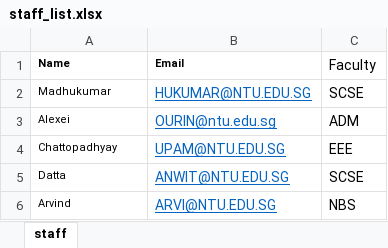
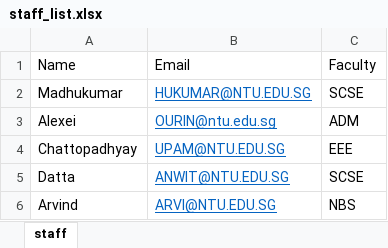
Before and after one commit to Jaysenso/sc2002-Assignment, an Excel workbook: data/staff_list.xlsx, sheet staff, drawn as a sheet; values as stored, in another font and other column widths than the file's, no borders; the diff names each change by its address in the sheet, - before the commit and + after, or states it on an @@ line.

Commit message:
Data cleaned the sample data, and converted them into csv

```diff
--- a/data/staff_list.xlsx (sheet staff)
+++ b/data/staff_list.xlsx (sheet staff)
-A1:B1 bold: on
+A1:B1 bold: off, text size: larger
@@ A2:A6 text size: larger @@
```
Also changed, not shown: 4 other files.
